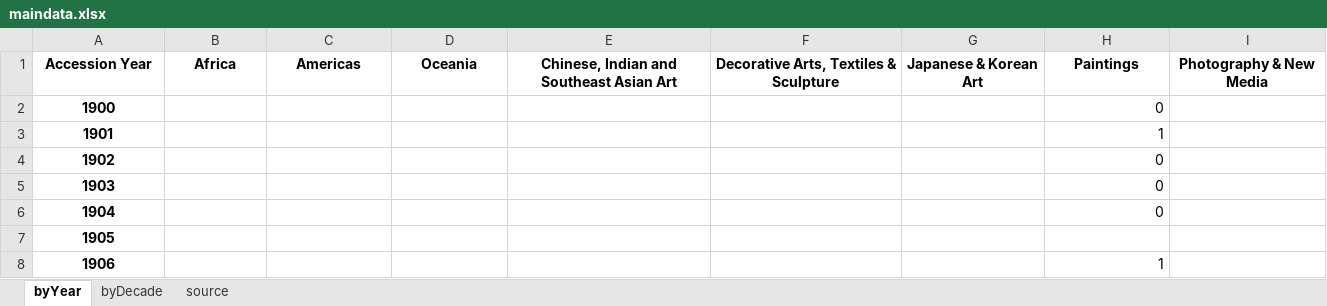
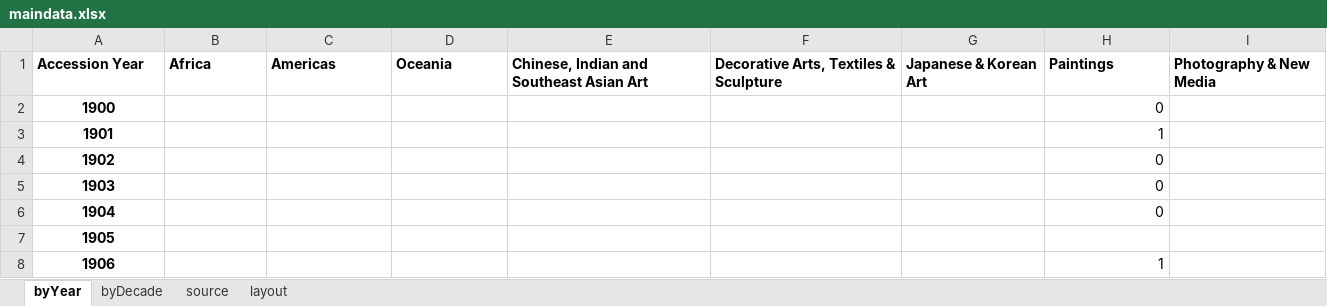
Before and after one commit to striblab/20150111-mia, an Excel workbook: builds/development/data/maindata.xlsx, sheet byYear, drawn as a sheet; only a part is shown; values as stored, in another font and other column widths than the file's, no borders; the diff covers the shown part only; the diff names each change by its address in the sheet, - before the commit and + after, or states it on an @@ line.

```diff
--- a/builds/development/data/maindata.xlsx (sheet byYear)
+++ b/builds/development/data/maindata.xlsx (sheet byYear)
+sheet tab: layout
-A1:I1 alignment: center
+A1:I1 alignment: left
```
Also changed, not shown: cell formats elsewhere in this sheet, sheet source, sheet byDecade, builds/production/data/maindata.xlsx, 3 other files.
